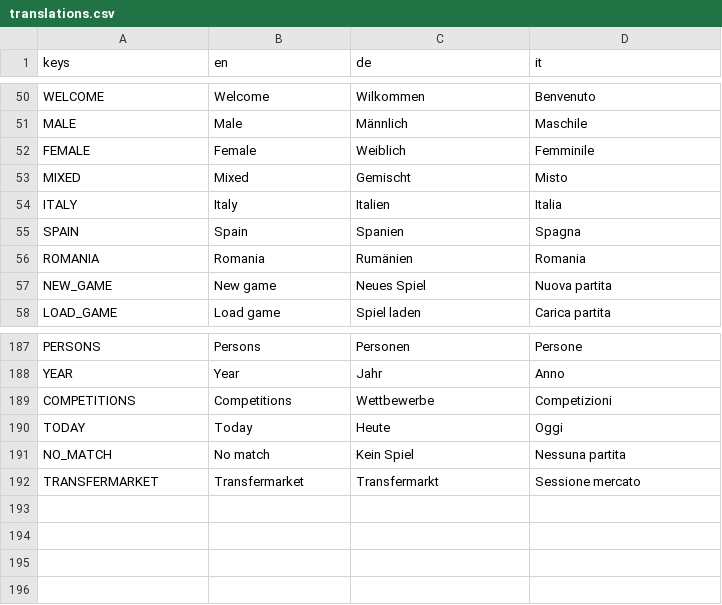
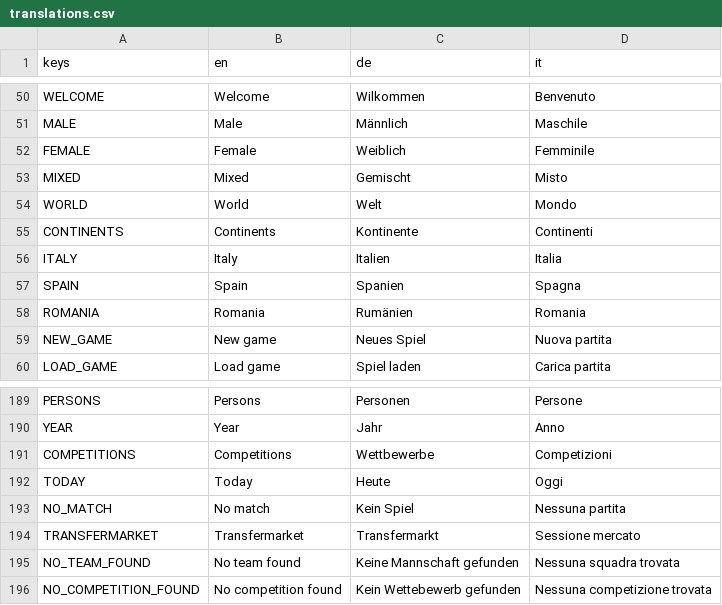
Before and after one commit to dulvui/futsal-manager, a CSV file: game/translations/translations.csv, drawn as a sheet; only a part is shown, gaps mark what is left out; the diff names each change by its address in the sheet, - before the commit and + after, or states it on an @@ line.

Commit message:
teams tree: add search

```diff
--- a/game/translations/translations.csv
+++ b/game/translations/translations.csv
+row 54: WORLD | World | Welt | Mondo
+row 55: CONTINENTS | Continents | Kontinente | Continenti
+row 195: NO_TEAM_FOUND | No team found | Keine Mannschaft gefunden | Nessuna squadra trovata
+row 196: NO_COMPETITION_FOUND | No competition found | Kein Wettebewerb gefunden | Nessuna competizione trovata
```
Also changed, not shown: 5 other files.
